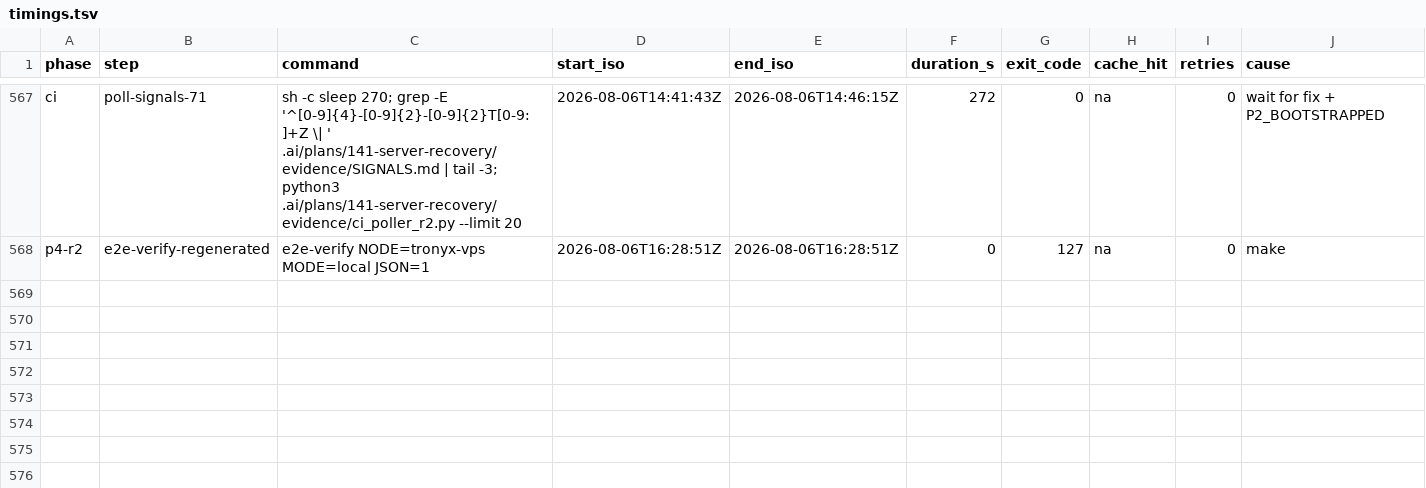
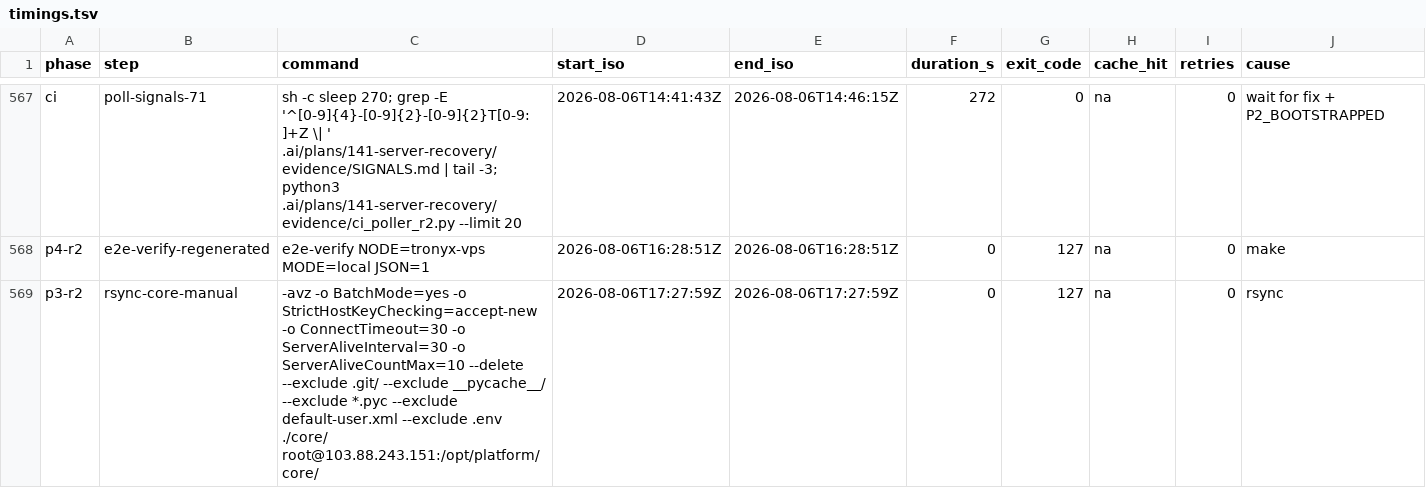
Before and after one commit to TronyxLab/ai-platform, a TSV file: .ai/plans/141-server-recovery/evidence/timings.tsv, drawn as a sheet; only a part is shown, gaps mark what is left out; the diff names each change by its address in the sheet, - before the commit and + after, or states it on an @@ line.

Commit message:
docs(141): timings хвостов 2-го цикла (R1-фиксы, LLM, node-update-manual)

```diff
--- a/.ai/plans/141-server-recovery/evidence/timings.tsv
+++ b/.ai/plans/141-server-recovery/evidence/timings.tsv
+row 569: p3-r2 | rsync-core-manual | -avz -o BatchMode=yes -o StrictHostKeyChecking=accept-new -o ConnectTimeout=30 -o ServerAliveInterval=30 -o ServerAliveCountMax=10 --delete --exclude .git/ --exclude __pycache__/ --exclude *.pyc --exclude default-user.xml --exclude .env ./core/ root@103.88.243.151:/opt/platform/core/ | 2026-08-06T17:27:59Z | 2026-08-06T17:27:59Z | 0 | 127 | na | 0 | rsync
```
